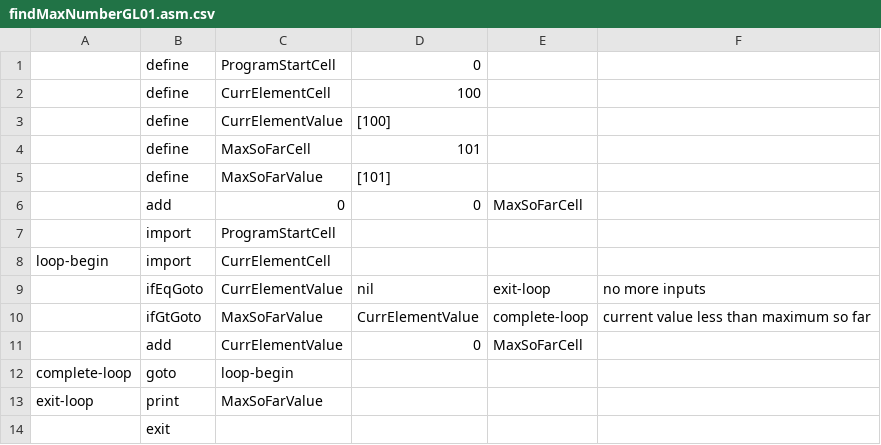
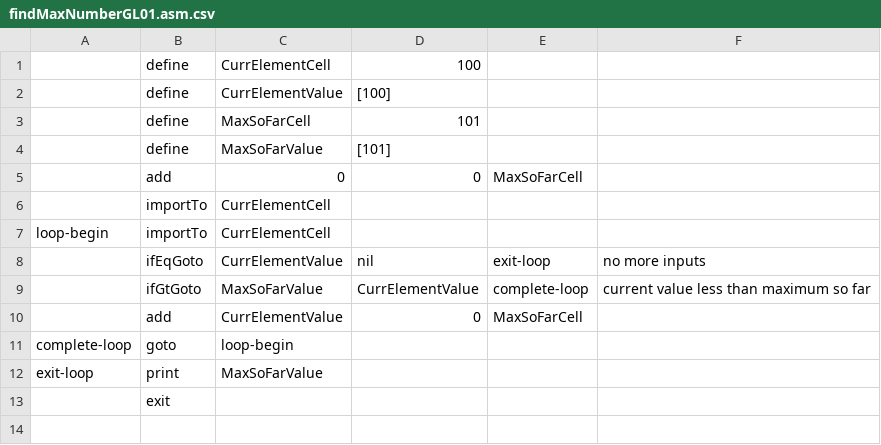
Before and after one commit to FastFurios/Petty-Penguin, a CSV file: examples/findMaxNumberGL01.asm.csv, drawn as a sheet.

Commit message:
further spec clarifications and fixes, so finally my findMaxNumberGL01.asm.csv compiles and runs correctly!

```diff
--- a/examples/findMaxNumberGL01.asm.csv
+++ b/examples/findMaxNumberGL01.asm.csv
@@ -1,2 +1 @@
-;define;ProgramStartCell;0;;
 ;define;CurrElementCell;100;;
@@ -6,4 +5,4 @@
 ;add;0;0;MaxSoFarCell;
-;import;ProgramStartCell;;;
-loop-begin;import;CurrElementCell;;;
+;importTo;CurrElementCell;;;
+loop-begin;importTo;CurrElementCell;;;
 ;ifEqGoto;CurrElementValue;nil;exit-loop;no more inputs
```
Also changed, not shown: 8 other files.
